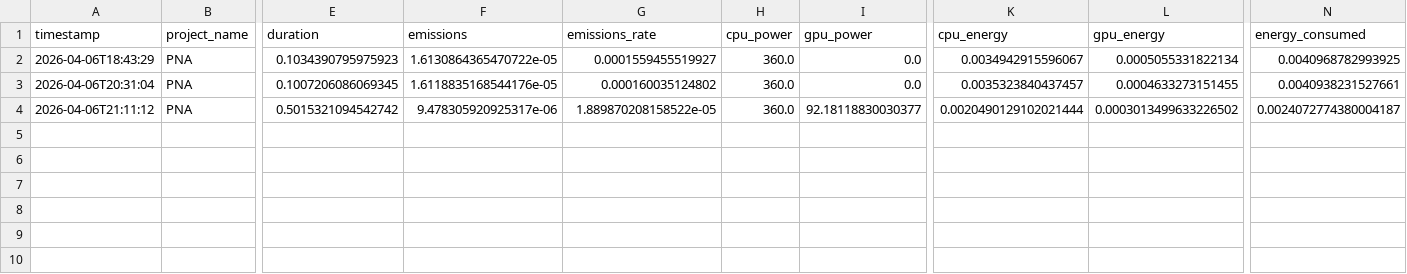
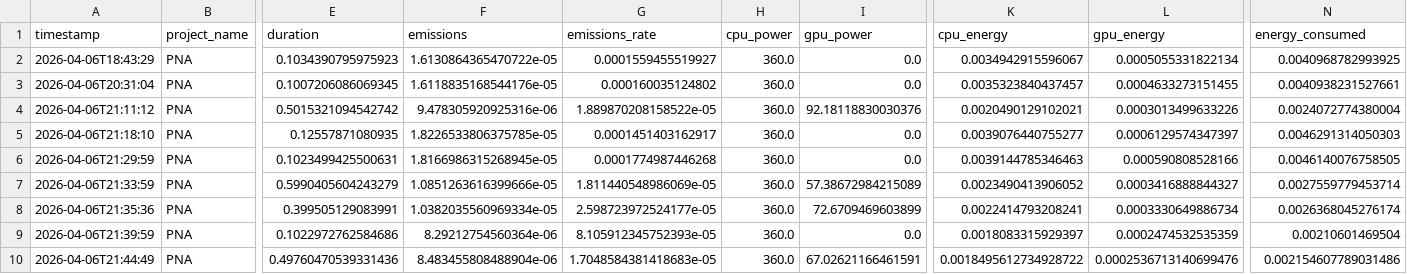
Before and after one commit to 852866031/COMP597-Project, a CSV file: pna_result/carbon/pna_carbon_bs256_step.csv, drawn as a sheet; only a part is shown, gaps mark what is left out; rows hold the shown columns only; the diff names each change by its address in the sheet, - before the commit and + after, or states it on an @@ line.

```diff
--- a/pna_result/carbon/pna_carbon_bs256_step.csv
+++ b/pna_result/carbon/pna_carbon_bs256_step.csv
-F4 (emissions): 9.478305920925317e-06
+F4 (emissions): 9.478305920925316e-06
-I4 (gpu_power): 92.18118830030377
+I4 (gpu_power): 92.18118830030376
-K4 (cpu_energy): 0.0020490129102021444
+K4 (cpu_energy): 0.0020490129102021
-L4 (gpu_energy): 0.0003013499633226502
+L4 (gpu_energy): 0.0003013499633226
-N4 (energy_consumed): 0.0024072774380004187
+N4 (energy_consumed): 0.0024072774380004
+row 5: 2026-04-06T21:18:10 | PNA | 0.12557871080935 | 1.8226533806375785e-05 | 0.0001451403162917 | 360.0 | 0.0 | 0.0039076440755277 | 0.0006129574347397 | 0.0046291314050303
+row 6: 2026-04-06T21:29:59 | PNA | 0.1023499425500631 | 1.8166986315268945e-05 | 0.0001774987446268 | 360.0 | 0.0 | 0.0039144785346463 | 0.000590808528166 | 0.0046140076758505
+row 7: 2026-04-06T21:33:59 | PNA | 0.5990405604243279 | 1.0851263616399666e-05 | 1.811440548986069e-05 | 360.0 | 57.38672984215089 | 0.0023490413906052 | 0.0003416888844327 | 0.0027559779453714
+row 8: 2026-04-06T21:35:36 | PNA | 0.399505129083991 | 1.0382035560969334e-05 | 2.598723972524177e-05 | 360.0 | 72.6709469603899 | 0.0022414793208241 | 0.0003330649886734 | 0.0026368045276174
+row 9: 2026-04-06T21:39:59 | PNA | 0.1022972762584686 | 8.29212754560364e-06 | 8.105912345752393e-05 | 360.0 | 0.0 | 0.0018083315929397 | 0.0002474532535359 | 0.00210601469504
+row 10: 2026-04-06T21:44:49 | PNA | 0.49760470539331436 | 8.483455808488904e-06 | 1.7048584381418683e-05 | 360.0 | 67.02621166461591 | 0.0018495612734928722 | 0.0002536713140699476 | 0.002154607789031486
```
Also changed, not shown: pna_result/carbon/pna_carbon_bs256_substep.csv, 7 other files.
